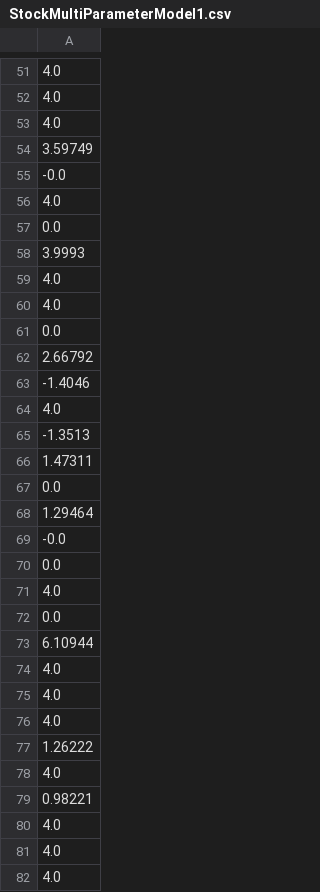
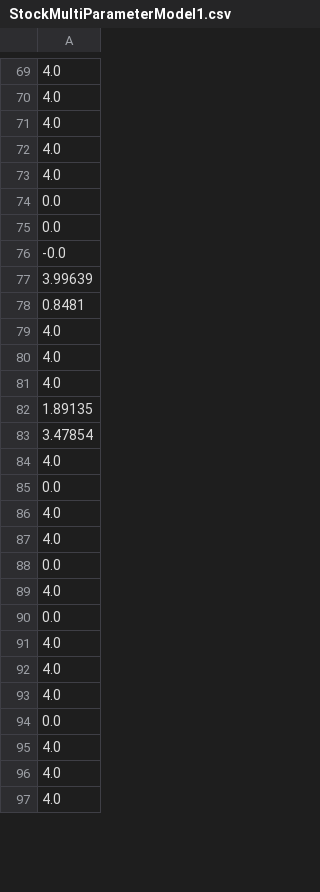
Before and after one commit to marshao/SVMClassifier, a CSV file: StockMultiParameterModel1.csv, drawn as a sheet; only a part is shown, gaps mark what is left out; the diff covers the shown part only.

```diff
--- a/StockMultiParameterModel1.csv
+++ b/StockMultiParameterModel1.csv
@@ -53,7 +71,2 @@
 4.0
-3.59749
--0.0
-4.0
-0.0
-3.9993
 4.0
@@ -61,10 +74,15 @@
 0.0
-2.66792
--1.4046
+0.0
+-0.0
+3.99639
+0.8481
 4.0
--1.3513
-1.47311
+4.0
+4.0
+1.89135
+3.47854
+4.0
 0.0
-1.29464
--0.0
+4.0
+4.0
 0.0
@@ -72,3 +90,2 @@
 0.0
-6.10944
 4.0
@@ -76,5 +93,3 @@
 4.0
-1.26222
-4.0
-0.98221
+0.0
 4.0
```
Also changed, not shown: 116 added rows, 27 removed rows, 15 moved rows and 19 edited cells elsewhere in this file, StockMultiModelResults.csv, StockTest2.csv, 4 other files.
